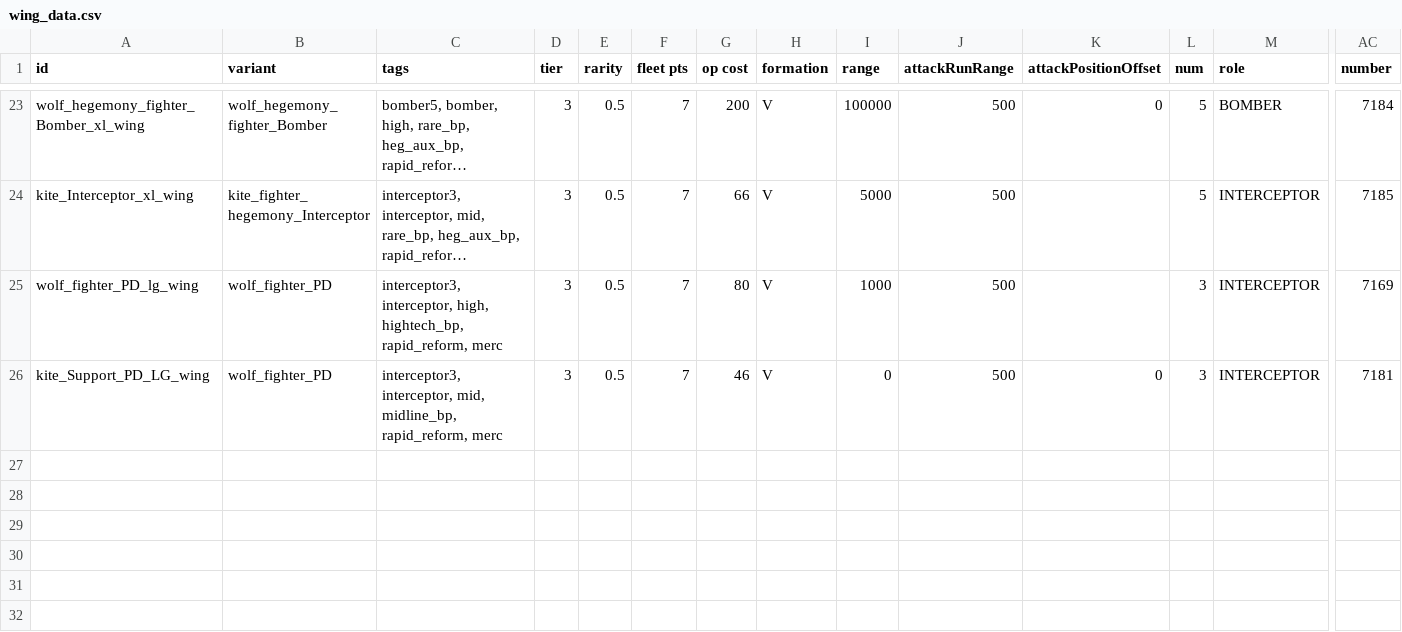
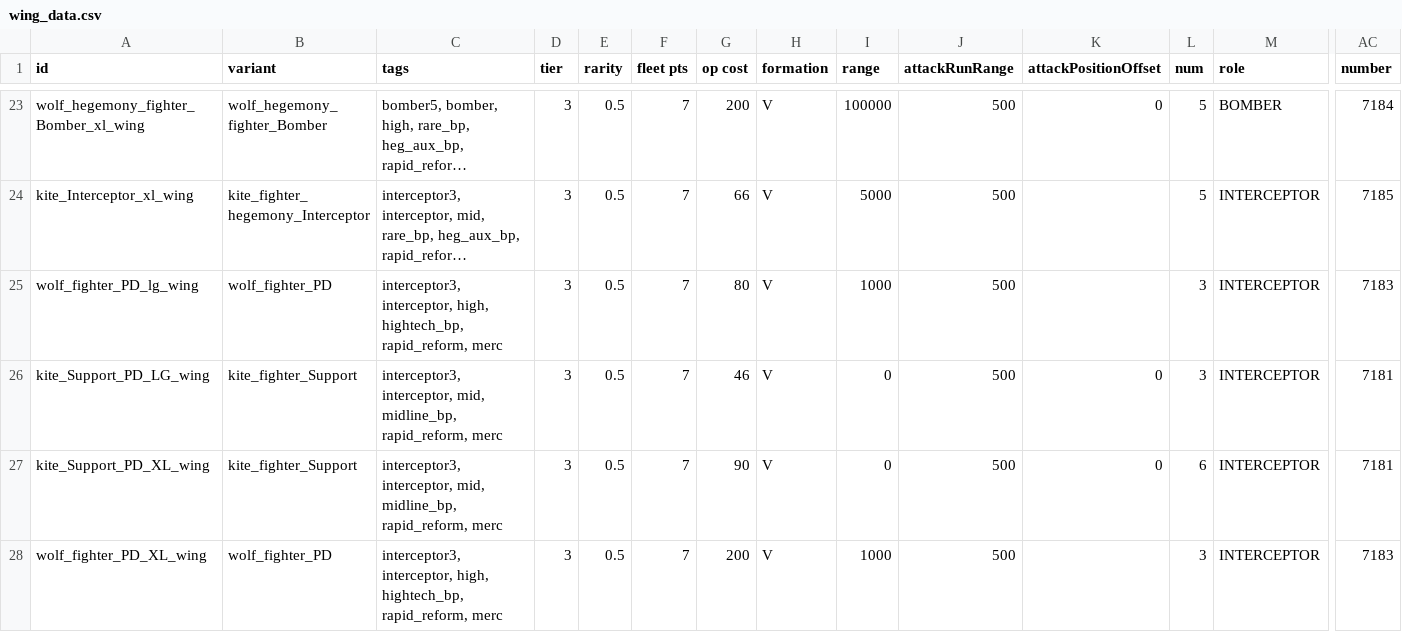
Before and after one commit to alycecil/StarSectorSupercarrier, a CSV file: data/hulls/wing_data.csv, drawn as a sheet; only a part is shown, gaps mark what is left out; long unchanged cells end in …; rows hold the shown columns only; the diff names each change by its address in the sheet, - before the commit and + after, or states it on an @@ line.

```diff
--- a/data/hulls/wing_data.csv
+++ b/data/hulls/wing_data.csv
-AC25 (number): 7169
+AC25 (number): 7183
-B26 (variant): wolf_fighter_PD
+B26 (variant): kite_fighter_Support
+row 27: kite_Support_PD_XL_wing | kite_fighter_Support | interceptor3, interceptor, mid, midline_bp, rapid_reform, merc | 3 | 0.5 | 7 | 90 | V | 0 | 500 | 0 | 6 | INTERCEPTOR | 7181
+row 28: wolf_fighter_PD_XL_wing | wolf_fighter_PD | interceptor3, interceptor, high, hightech_bp, rapid_reform, merc | 3 | 0.5 | 7 | 200 | V | 1000 | 500 |  | 3 | INTERCEPTOR | 7183
```
Also changed, not shown: 2 other files.
